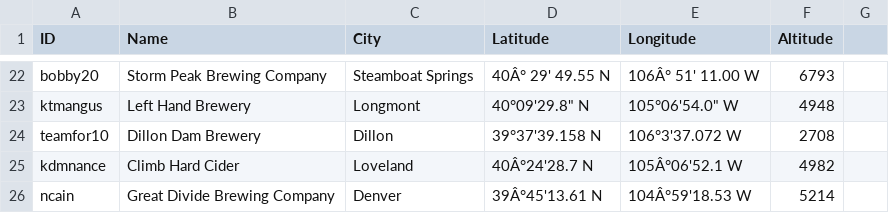
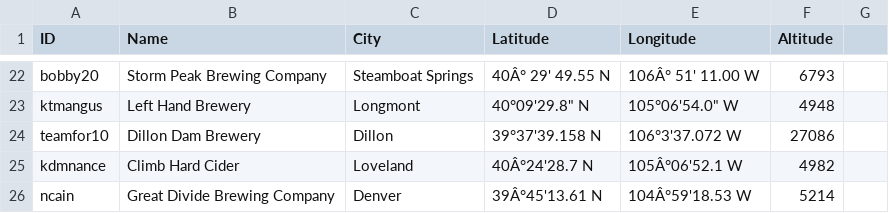
Before and after one commit to csu2017sp314/class, a CSV file: brews.csv, drawn as a sheet; only a part is shown, gaps mark what is left out.

Commit message:
Messing up my line on purpose

```diff
--- a/brews.csv
+++ b/brews.csv
@@ -23,3 +23,3 @@ bobby20, Storm Peak Brewing Company, Steamboat Springs, 40Â° 29' 49.55 N, 106
 ktmangus,Left Hand Brewery,Longmont,40°09'29.8" N,105°06'54.0" W,4948
-teamfor10,Dillon Dam Brewery,Dillon,39°37'39.158 N, 106°3'37.072 W,2708
+teamfor10,Dillon Dam Brewery,Dillon,39°37'39.158 N, 106°3'37.072 W,27086
 kdmnance,Climb Hard Cider,Loveland,40Â°24'28.7 N, 105Â°06'52.1 W,4982
```
